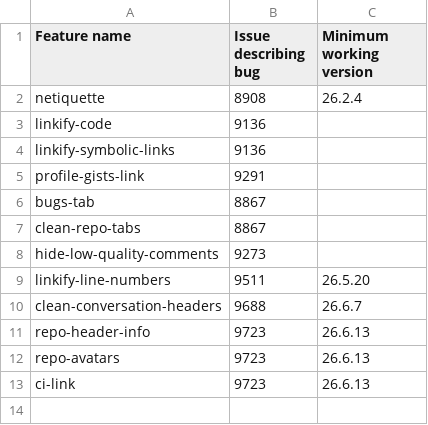
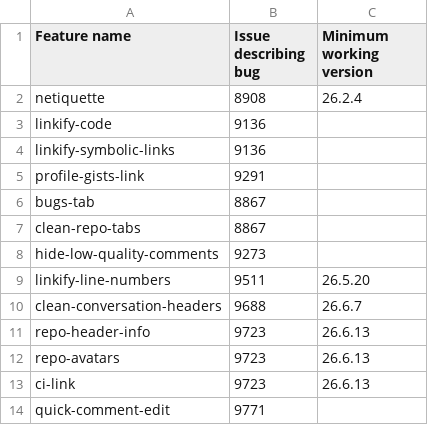
Before and after one commit to refined-github/yolo, a CSV file: broken-features.csv, drawn as a sheet; the diff names each change by its address in the sheet, - before the commit and + after, or states it on an @@ line.

Commit message:
Hot-disable `quick-comment-edit`
https://github.com/refined-github/refined-github/issues/9771

```diff
--- a/broken-features.csv
+++ b/broken-features.csv
+row 14: quick-comment-edit | 9771
```
